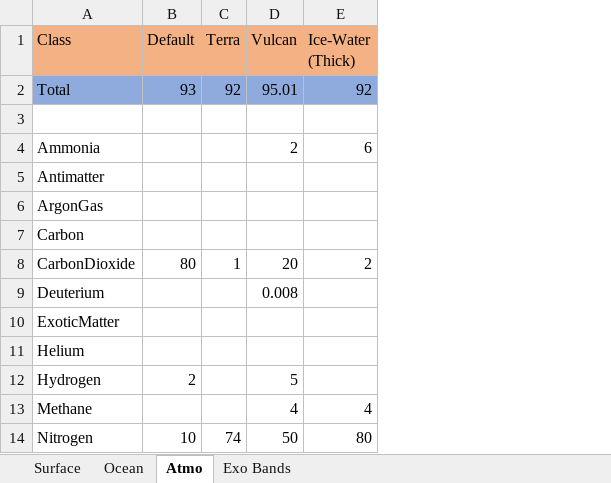
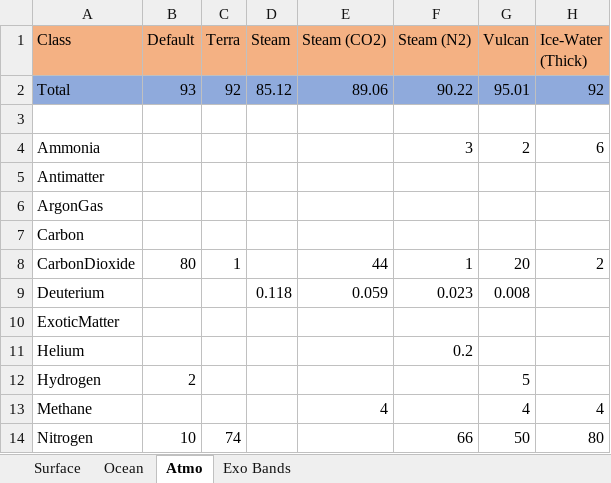
Before and after one commit to JadeOfMaar/RationalResources, an Excel workbook: RR_templates.xlsx, sheet Atmo, drawn as a sheet; only a part is shown; values as stored, in another font and other column widths than the file's, no borders; the diff names each change by its address in the sheet, - before the commit and + after, or states it on an @@ line.

Commit message:
Add Steam World templates

```diff
--- a/RR_templates.xlsx (sheet Atmo)
+++ b/RR_templates.xlsx (sheet Atmo)
+column D (Steam), rows 2-9: 85.12 |  |  |  |  |  |  | 0.118
+column E (Steam (CO2)), rows 2-13: 89.06 |  |  |  |  |  | 44 | 0.059 |  |  |  | 4
+column F (Steam (N2)), rows 2-14: 90.22 |  | 3 |  |  |  | 1 | 0.023 |  | 0.2 |  |  | 66
```
Also changed, not shown: formulas that keep their value, 7 other files.
